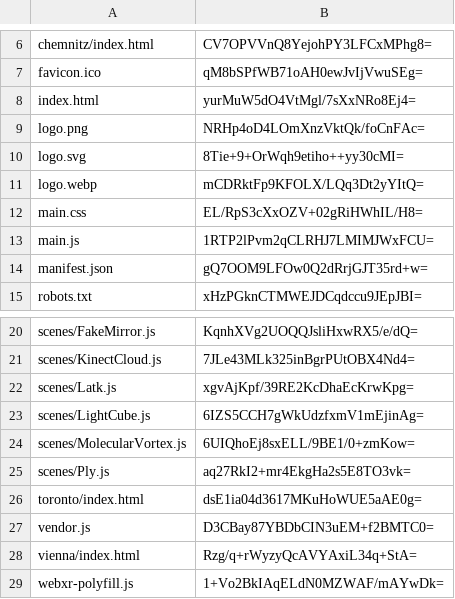
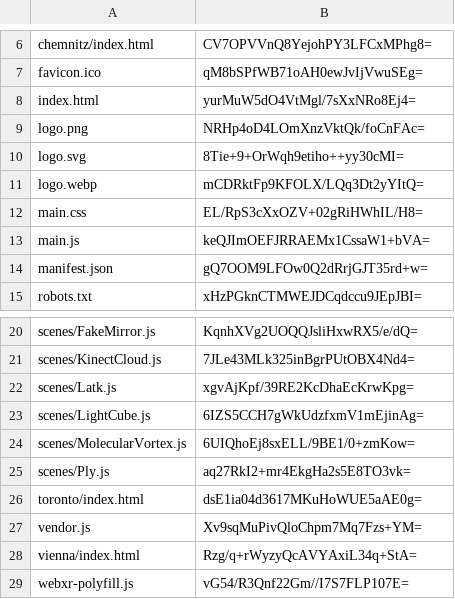
Before and after one commit to artificialmuseum/staging, a CSV file: docs/etags.csv, drawn as a sheet; only a part is shown, gaps mark what is left out.

```diff
--- a/docs/etags.csv
+++ b/docs/etags.csv
@@ -12,3 +12,3 @@ logo.webp,mCDRktFp9KFOLX/LQq3Dt2yYItQ=
 main.css,EL/RpS3cXxOZV+02gRiHWhIL/H8=
-main.js,1RTP2lPvm2qCLRHJ7LMIMJWxFCU=
+main.js,keQJImOEFJRRAEMx1CssaW1+bVA=
 manifest.json,gQ7OOM9LFOw0Q2dRrjGJT35rd+w=
@@ -26,4 +26,4 @@ scenes/Ply.js,aq27RkI2+mr4EkgHa2s5E8TO3vk=
 toronto/index.html,dsE1ia04d3617MKuHoWUE5aAE0g=
-vendor.js,D3CBay87YBDbCIN3uEM+f2BMTC0=
+vendor.js,Xv9sqMuPivQloChpm7Mq7Fzs+YM=
 vienna/index.html,Rzg/q+rWyzyQcAVYAxiL34q+StA=
-webxr-polyfill.js,1+Vo2BkIAqELdN0MZWAF/mAYwDk=
+webxr-polyfill.js,vG54/R3Qnf22Gm//I7S7FLP107E=
```
Also changed, not shown: 6 other files.
